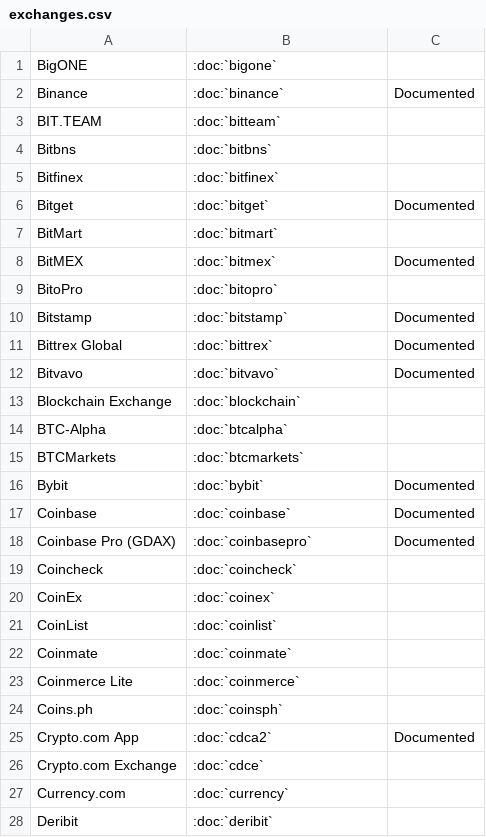
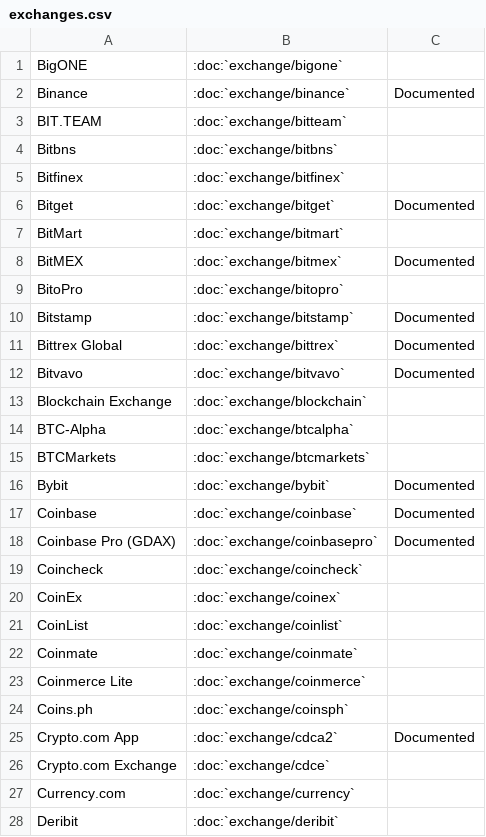
Before and after one commit to eniewold/unchain-readthedocs, a CSV file: docs/source/exchanges.csv, drawn as a sheet; only a part is shown; the diff covers the shown part only.

Commit message:
udpated links in exchanges csv

```diff
--- a/docs/source/exchanges.csv
+++ b/docs/source/exchanges.csv
@@ -1,28 +1,28 @@
-"BigONE",":doc:`bigone`",""
-"Binance",":doc:`binance`","Documented"
-"BIT.TEAM",":doc:`bitteam`",""
-"Bitbns",":doc:`bitbns`",""
-"Bitfinex",":doc:`bitfinex`",""
-"Bitget",":doc:`bitget`","Documented"
-"BitMart",":doc:`bitmart`",""
-"BitMEX",":doc:`bitmex`","Documented"
-"BitoPro",":doc:`bitopro`",""
-"Bitstamp",":doc:`bitstamp`","Documented"
-"Bittrex Global",":doc:`bittrex`","Documented"
-"Bitvavo",":doc:`bitvavo`","Documented"
-"Blockchain Exchange",":doc:`blockchain`",""
-"BTC-Alpha",":doc:`btcalpha`",""
-"BTCMarkets",":doc:`btcmarkets`",""
-"Bybit",":doc:`bybit`","Documented"
-"Coinbase",":doc:`coinbase`","Documented"
-"Coinbase Pro (GDAX)",":doc:`coinbasepro`","Documented"
-"Coincheck",":doc:`coincheck`",""
-"CoinEx",":doc:`coinex`",""
-"CoinList",":doc:`coinlist`",""
-"Coinmate",":doc:`coinmate`",""
-"Coinmerce Lite",":doc:`coinmerce`",""
-"Coins.ph",":doc:`coinsph`",""
-"Crypto.com App",":doc:`cdca2`","Documented"
-"Crypto.com Exchange",":doc:`cdce`",""
-"Currency.com",":doc:`currency`",""
-"Deribit",":doc:`deribit`",""
+"BigONE",":doc:`exchange/bigone`",""
+"Binance",":doc:`exchange/binance`","Documented"
+"BIT.TEAM",":doc:`exchange/bitteam`",""
+"Bitbns",":doc:`exchange/bitbns`",""
+"Bitfinex",":doc:`exchange/bitfinex`",""
+"Bitget",":doc:`exchange/bitget`","Documented"
+"BitMart",":doc:`exchange/bitmart`",""
+"BitMEX",":doc:`exchange/bitmex`","Documented"
+"BitoPro",":doc:`exchange/bitopro`",""
+"Bitstamp",":doc:`exchange/bitstamp`","Documented"
+"Bittrex Global",":doc:`exchange/bittrex`","Documented"
+"Bitvavo",":doc:`exchange/bitvavo`","Documented"
+"Blockchain Exchange",":doc:`exchange/blockchain`",""
+"BTC-Alpha",":doc:`exchange/btcalpha`",""
+"BTCMarkets",":doc:`exchange/btcmarkets`",""
+"Bybit",":doc:`exchange/bybit`","Documented"
+"Coinbase",":doc:`exchange/coinbase`","Documented"
+"Coinbase Pro (GDAX)",":doc:`exchange/coinbasepro`","Documented"
+"Coincheck",":doc:`exchange/coincheck`",""
+"CoinEx",":doc:`exchange/coinex`",""
+"CoinList",":doc:`exchange/coinlist`",""
+"Coinmate",":doc:`exchange/coinmate`",""
+"Coinmerce Lite",":doc:`exchange/coinmerce`",""
+"Coins.ph",":doc:`exchange/coinsph`",""
+"Crypto.com App",":doc:`exchange/cdca2`","Documented"
+"Crypto.com Exchange",":doc:`exchange/cdce`",""
+"Currency.com",":doc:`exchange/currency`",""
+"Deribit",":doc:`exchange/deribit`",""
```
Also changed, not shown: 26 edited cells elsewhere in this file.
